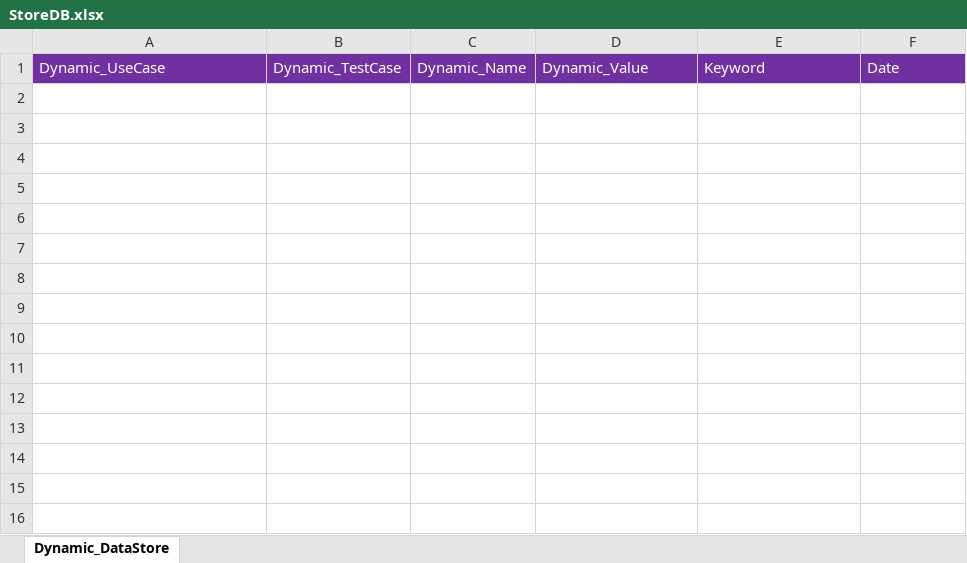
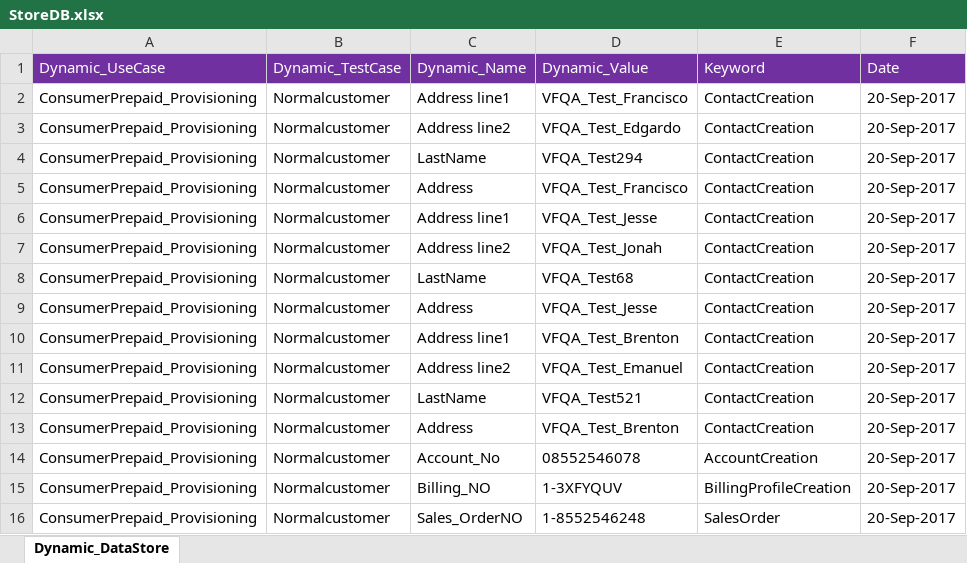
Before and after one commit to imran0404y/Vodafone_QAR, an Excel workbook: Framework/Storage/StoreDB.xlsx, sheet Dynamic_DataStore, drawn as a sheet; values as stored, in another font and other column widths than the file's, no borders; the diff names each change by its address in the sheet, - before the commit and + after, or states it on an @@ line.

```diff
--- a/Framework/Storage/StoreDB.xlsx (sheet Dynamic_DataStore)
+++ b/Framework/Storage/StoreDB.xlsx (sheet Dynamic_DataStore)
+row 2: ConsumerPrepaid_Provisioning | Normalcustomer | Address line1 | VFQA_Test_Francisco | ContactCreation | 20-Sep-2017
+row 3: ConsumerPrepaid_Provisioning | Normalcustomer | Address line2 | VFQA_Test_Edgardo | ContactCreation | 20-Sep-2017
+row 4: ConsumerPrepaid_Provisioning | Normalcustomer | LastName | VFQA_Test294 | ContactCreation | 20-Sep-2017
+row 5: ConsumerPrepaid_Provisioning | Normalcustomer | Address | VFQA_Test_Francisco | ContactCreation | 20-Sep-2017
+row 6: ConsumerPrepaid_Provisioning | Normalcustomer | Address line1 | VFQA_Test_Jesse | ContactCreation | 20-Sep-2017
+row 7: ConsumerPrepaid_Provisioning | Normalcustomer | Address line2 | VFQA_Test_Jonah | ContactCreation | 20-Sep-2017
+row 8: ConsumerPrepaid_Provisioning | Normalcustomer | LastName | VFQA_Test68 | ContactCreation | 20-Sep-2017
+row 9: ConsumerPrepaid_Provisioning | Normalcustomer | Address | VFQA_Test_Jesse | ContactCreation | 20-Sep-2017
+row 10: ConsumerPrepaid_Provisioning | Normalcustomer | Address line1 | VFQA_Test_Brenton | ContactCreation | 20-Sep-2017
+row 11: ConsumerPrepaid_Provisioning | Normalcustomer | Address line2 | VFQA_Test_Emanuel | ContactCreation | 20-Sep-2017
+row 12: ConsumerPrepaid_Provisioning | Normalcustomer | LastName | VFQA_Test521 | ContactCreation | 20-Sep-2017
+row 13: ConsumerPrepaid_Provisioning | Normalcustomer | Address | VFQA_Test_Brenton | ContactCreation | 20-Sep-2017
+row 14: ConsumerPrepaid_Provisioning | Normalcustomer | Account_No | 08552546078 | AccountCreation | 20-Sep-2017
+row 15: ConsumerPrepaid_Provisioning | Normalcustomer | Billing_NO | 1-3XFYQUV | BillingProfileCreation | 20-Sep-2017
+row 16: ConsumerPrepaid_Provisioning | Normalcustomer | Sales_OrderNO | 1-8552546248 | SalesOrder | 20-Sep-2017
```
Also changed, not shown: Framework/Directory/TestDataDB.xlsm, Framework/Storage/ObjectRepository.xlsx, 3 other files.
